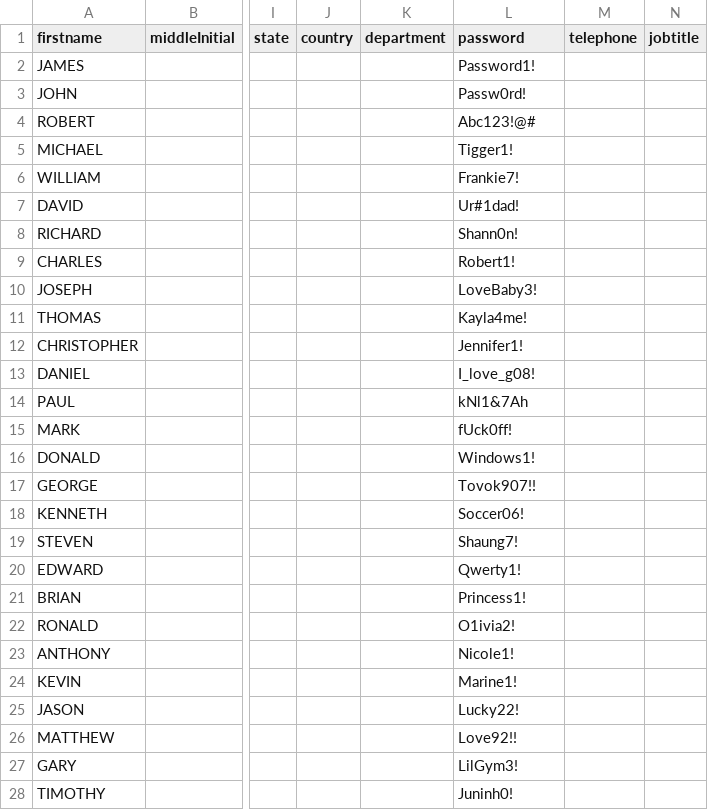
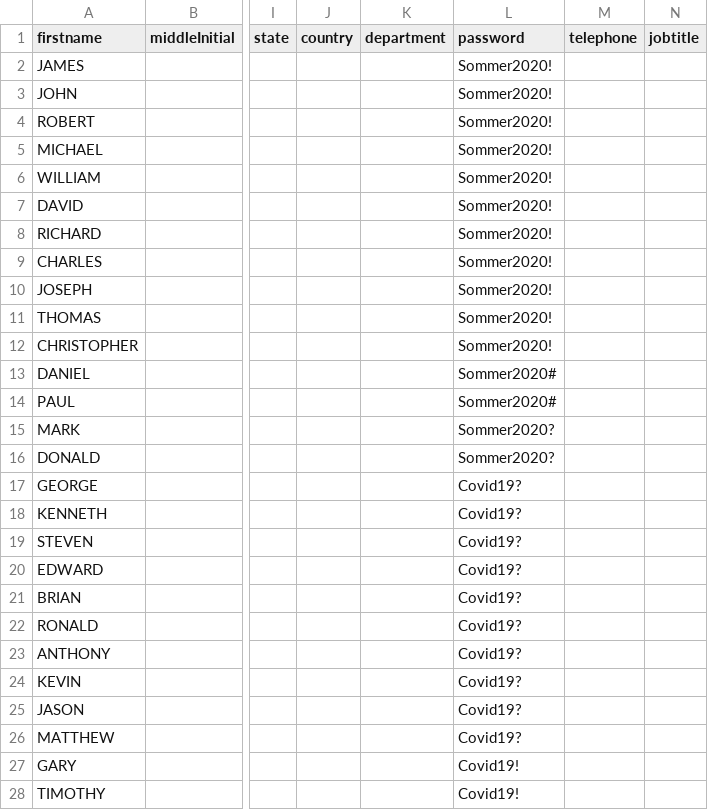
Before and after one commit to fr4Cz/SK_Lab-Machines, a CSV file: Labs/Password-Lab/bulk_users1.csv, drawn as a sheet; only a part is shown, gaps mark what is left out; the diff covers the shown part only; the diff names each change by its address in the sheet, - before the commit and + after, or states it on an @@ line.

Commit message:
Update passwords

```diff
--- a/Labs/Password-Lab/bulk_users1.csv
+++ b/Labs/Password-Lab/bulk_users1.csv
-L2 (password): Password1!
+L2 (password): Sommer2020!
-L3 (password): Passw0rd!
+L3 (password): Sommer2020!
-L4 (password): Abc123!@#
+L4 (password): Sommer2020!
-L5 (password): Tigger1!
+L5 (password): Sommer2020!
-L6 (password): Frankie7!
+L6 (password): Sommer2020!
-L7 (password): Ur#1dad!
+L7 (password): Sommer2020!
-L8 (password): Shann0n!
+L8 (password): Sommer2020!
-L9 (password): Robert1!
+L9 (password): Sommer2020!
-L10 (password): LoveBaby3!
+L10 (password): Sommer2020!
-L11 (password): Kayla4me!
+L11 (password): Sommer2020!
-L12 (password): Jennifer1!
+L12 (password): Sommer2020!
-L13 (password): I_love_g08!
+L13 (password): Sommer2020#
-L14 (password): kNl1&7Ah
+L14 (password): Sommer2020#
-L15 (password): fUck0ff!
+L15 (password): Sommer2020?
-L16 (password): Windows1!
+L16 (password): Sommer2020?
-L17 (password): Tovok907!!
+L17 (password): Covid19?
-L18 (password): Soccer06!
+L18 (password): Covid19?
-L19 (password): Shaung7!
+L19 (password): Covid19?
-L20 (password): Qwerty1!
+L20 (password): Covid19?
-L21 (password): Princess1!
+L21 (password): Covid19?
-L22 (password): O1ivia2!
+L22 (password): Covid19?
-L23 (password): Nicole1!
+L23 (password): Covid19?
-L24 (password): Marine1!
+L24 (password): Covid19?
-L25 (password): Lucky22!
+L25 (password): Covid19?
-L26 (password): Love92!!
+L26 (password): Covid19?
-L27 (password): LilGym3!
+L27 (password): Covid19!
-L28 (password): Juninh0!
+L28 (password): Covid19!
```
Also changed, not shown: 63 edited cells elsewhere in this file.
